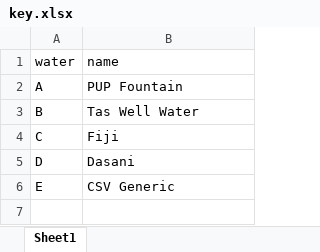
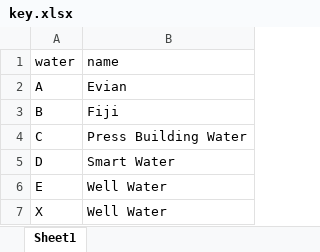
Before and after one commit to lorae/water-taste-test, an Excel workbook: input/key.xlsx, sheet Sheet1, drawn as a sheet; values as stored, in another font and other column widths than the file's, no borders; the diff names each change by its address in the sheet, - before the commit and + after, or states it on an @@ line.

Commit message:
feat: upload actual data

```diff
--- a/input/key.xlsx (sheet Sheet1)
+++ b/input/key.xlsx (sheet Sheet1)
-B2 (name): PUP Fountain
+B2 (name): Evian
-B3 (name): Tas Well Water
+B3 (name): Fiji
-B4 (name): Fiji
+B4 (name): Press Building Water
-B5 (name): Dasani
+B5 (name): Smart Water
-B6 (name): CSV Generic
+B6 (name): Well Water
+row 7: X | Well Water
```
Also changed, not shown: 4 other files.
